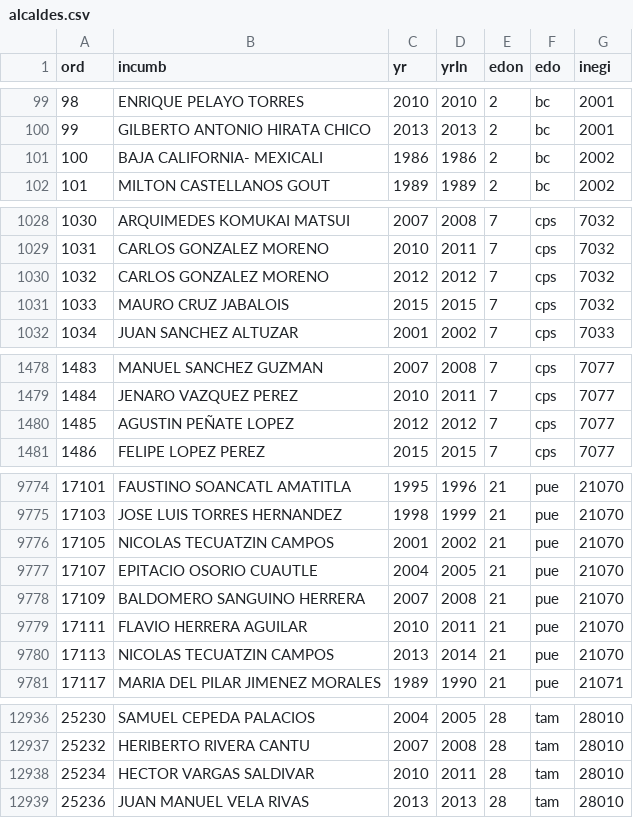
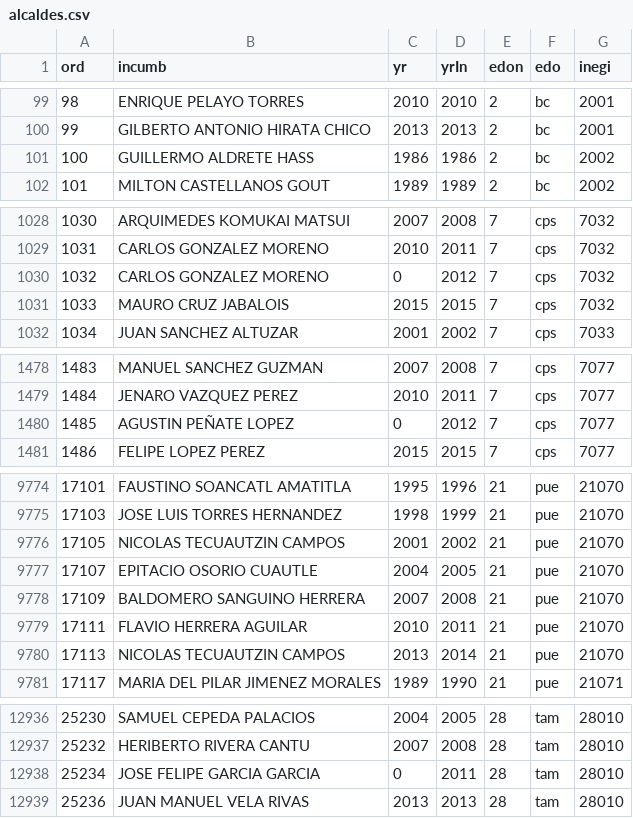
Before and after one commit to emagar/municipiosInafed, a CSV file: alcaldes/alcaldes.csv, drawn as a sheet; only a part is shown, gaps mark what is left out; the diff covers the shown part only.

```diff
--- a/alcaldes/alcaldes.csv
+++ b/alcaldes/alcaldes.csv
@@ -100,3 +100,3 @@ ord,incumb,yr,yrIn,edon,edo,inegi
 99,GILBERTO ANTONIO HIRATA CHICO,2013,2013,2,bc ,2001
-100,BAJA CALIFORNIA- MEXICALI,1986,1986,2,bc ,2002
+100,GUILLERMO ALDRETE HASS,1986,1986,2,bc ,2002
 101,MILTON CASTELLANOS GOUT,1989,1989,2,bc ,2002
@@ -1029,3 +1029,3 @@ ord,incumb,yr,yrIn,edon,edo,inegi
 1031,CARLOS GONZALEZ MORENO,2010,2011,7,cps,7032
-1032,CARLOS GONZALEZ MORENO,2012,2012,7,cps,7032
+1032,CARLOS GONZALEZ MORENO,0,2012,7,cps,7032
 1033,MAURO CRUZ JABALOIS,2015,2015,7,cps,7032
@@ -1479,3 +1479,3 @@ ord,incumb,yr,yrIn,edon,edo,inegi
 1484,JENARO VAZQUEZ PEREZ,2010,2011,7,cps,7077
-1485,AGUSTIN PEÑATE LOPEZ,2012,2012,7,cps,7077
+1485,AGUSTIN PEÑATE LOPEZ,0,2012,7,cps,7077
 1486,FELIPE LOPEZ PEREZ,2015,2015,7,cps,7077
@@ -9775,3 +9775,3 @@ ord,incumb,yr,yrIn,edon,edo,inegi
 17103,JOSE LUIS TORRES HERNANDEZ,1998,1999,21,pue,21070
-17105,NICOLAS TECUATZIN CAMPOS,2001,2002,21,pue,21070
+17105,NICOLAS TECUAUTZIN CAMPOS,2001,2002,21,pue,21070
 17107,EPITACIO OSORIO CUAUTLE,2004,2005,21,pue,21070
@@ -9779,3 +9779,3 @@ ord,incumb,yr,yrIn,edon,edo,inegi
 17111,FLAVIO HERRERA AGUILAR,2010,2011,21,pue,21070
-17113,NICOLAS TECUATZIN CAMPOS,2013,2014,21,pue,21070
+17113,NICOLAS TECUAUTZIN CAMPOS,2013,2014,21,pue,21070
 17117,MARIA DEL PILAR JIMENEZ MORALES,1989,1990,21,pue,21071
@@ -12937,3 +12937,3 @@ ord,incumb,yr,yrIn,edon,edo,inegi
 25232,HERIBERTO RIVERA CANTU,2007,2008,28,tam,28010
-25234,HECTOR VARGAS SALDIVAR,2010,2011,28,tam,28010
+25234,JOSE FELIPE GARCIA GARCIA,0,2011,28,tam,28010
 25236,JUAN MANUEL VELA RIVAS,2013,2013,28,tam,28010
```
Also changed, not shown: 88 edited cells elsewhere in this file, 2 other files.
